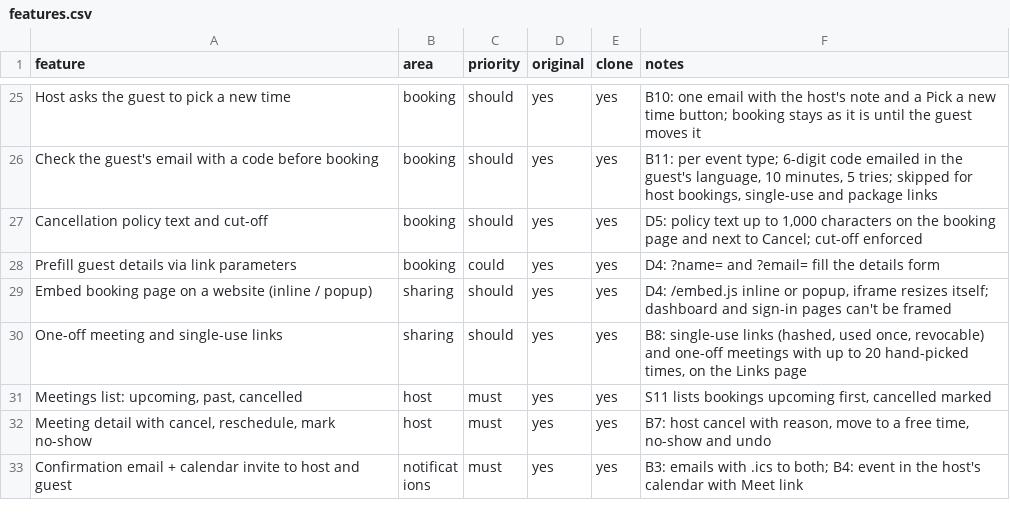
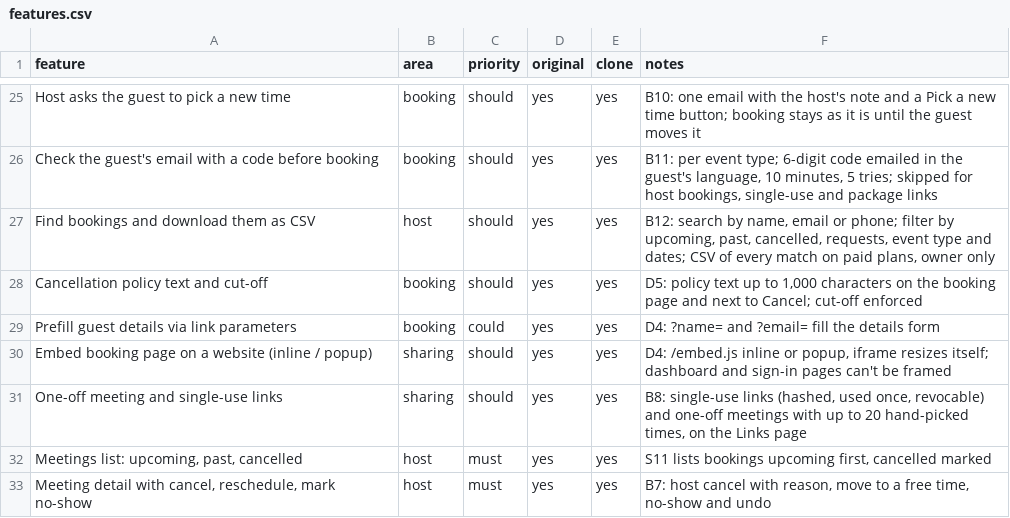
Before and after one commit to marvice-2019/hourhand.cloud, a CSV file: docs/features.csv, drawn as a sheet; only a part is shown, gaps mark what is left out; the shorter side is filled out with more unchanged rows.

```diff
--- a/docs/features.csv
+++ b/docs/features.csv
@@ -26,2 +26,3 @@ Host asks the guest to pick a new time,booking,should,yes,yes,"B10: one email wi
 Check the guest's email with a code before booking,booking,should,yes,yes,"B11: per event type; 6-digit code emailed in the guest's language, 10 minutes, 5 tries; skipped for host bookings, single-use and package links"
+Find bookings and download them as CSV,host,should,yes,yes,"B12: search by name, email or phone; filter by upcoming, past, cancelled, requests, event type and dates; CSV of every match on paid plans, owner only"
 Cancellation policy text and cut-off,booking,should,yes,yes,"D5: policy text up to 1,000 characters on the booking page and next to Cancel; cut-off enforced"
```
Also changed, not shown: 10 other files.
